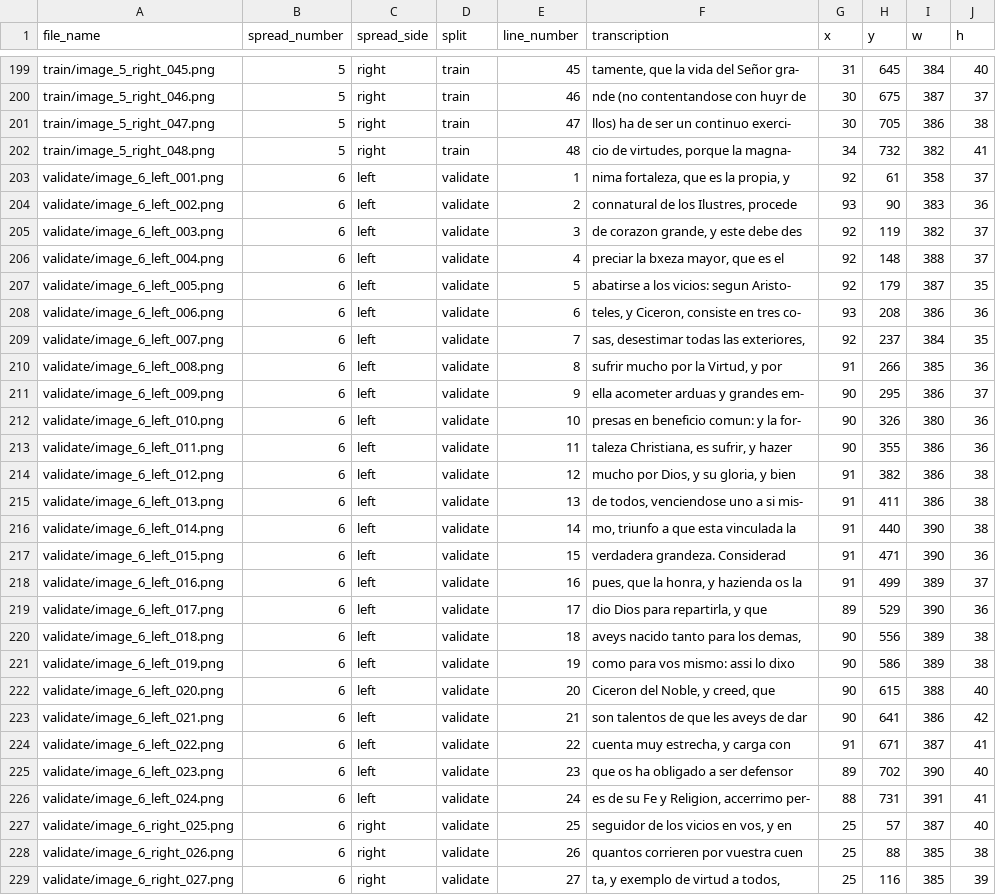
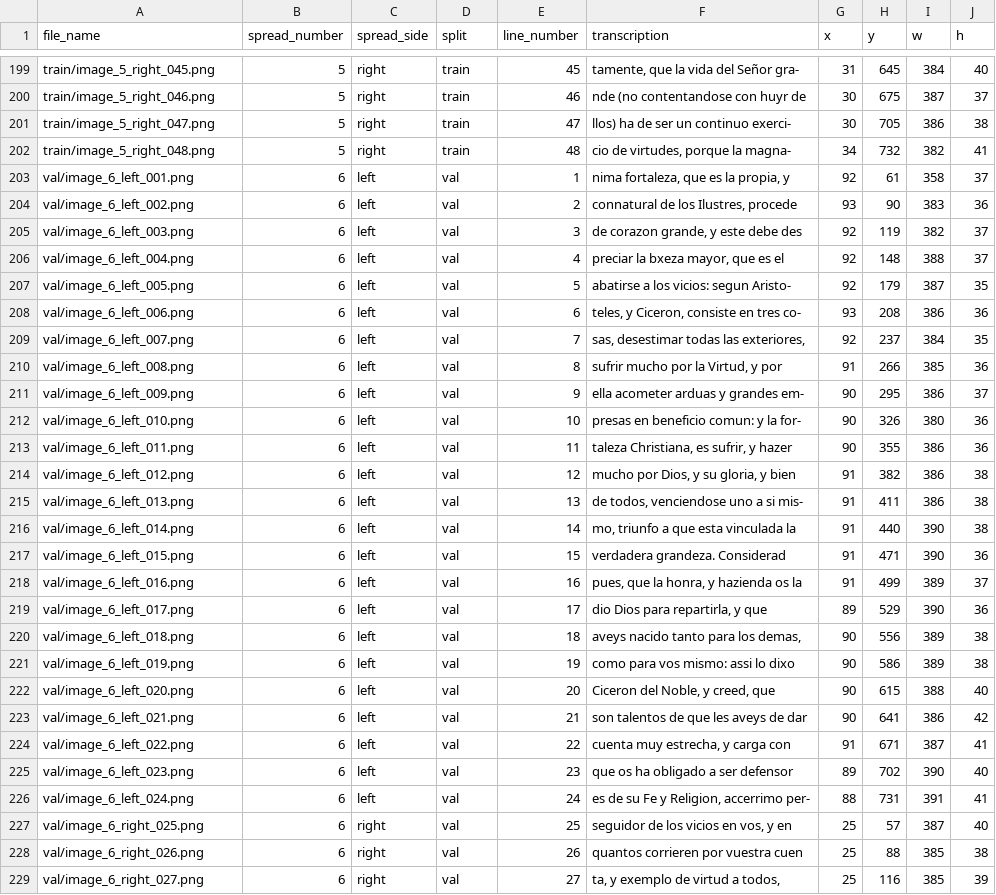
Before and after one commit to MarieRoald/deeplearn24-NLPRenaissanceChallenge, a CSV file: data/2_bounding_box/Doc-UFCN_processed/metadata.csv, drawn as a sheet; only a part is shown, gaps mark what is left out; the diff covers the shown part only.

```diff
--- a/data/2_bounding_box/Doc-UFCN_processed/metadata.csv
+++ b/data/2_bounding_box/Doc-UFCN_processed/metadata.csv
@@ -202,28 +202,28 @@ train/image_5_right_047.png,5,right,train,47,llos) ha de ser un continuo exerci-
 train/image_5_right_048.png,5,right,train,48,"cio de virtudes, porque la magna-",34,732,382,41
-validate/image_6_left_001.png,6,left,validate,1,"nima fortaleza, que es la propia, y ",92,61,358,37
-validate/image_6_left_002.png,6,left,validate,2,"connatural de los Ilustres, procede ",93,90,383,36
-validate/image_6_left_003.png,6,left,validate,3,"de corazon grande, y este debe des",92,119,382,37
-validate/image_6_left_004.png,6,left,validate,4,"preciar la bxeza mayor, que es el",92,148,388,37
-validate/image_6_left_005.png,6,left,validate,5,abatirse a los vicios: segun Aristo-,92,179,387,35
-validate/image_6_left_006.png,6,left,validate,6,"teles, y Ciceron, consiste en tres co-",93,208,386,36
-validate/image_6_left_007.png,6,left,validate,7,"sas, desestimar todas las exteriores, ",92,237,384,35
-validate/image_6_left_008.png,6,left,validate,8,"sufrir mucho por la Virtud, y por ",91,266,385,36
-validate/image_6_left_009.png,6,left,validate,9,ella acometer arduas y grandes em-,90,295,386,37
-validate/image_6_left_010.png,6,left,validate,10,presas en beneficio comun: y la for-,90,326,380,36
-validate/image_6_left_011.png,6,left,validate,11,"taleza Christiana, es sufrir, y hazer ",90,355,386,36
-validate/image_6_left_012.png,6,left,validate,12,"mucho por Dios, y su gloria, y bien ",91,382,386,38
-validate/image_6_left_013.png,6,left,validate,13,"de todos, venciendose uno a si mis-",91,411,386,38
-validate/image_6_left_014.png,6,left,validate,14,"mo, triunfo a que esta vinculada la ",91,440,390,38
-validate/image_6_left_015.png,6,left,validate,15,verdadera grandeza. Considerad ,91,471,390,36
-validate/image_6_left_016.png,6,left,validate,16,"pues, que la honra, y hazienda os la ",91,499,389,37
-validate/image_6_left_017.png,6,left,validate,17,"dio Dios para repartirla, y que ",89,529,390,36
-validate/image_6_left_018.png,6,left,validate,18,"aveys nacido tanto para los demas, ",90,556,389,38
-validate/image_6_left_019.png,6,left,validate,19,como para vos mismo: assi lo dixo ,90,586,389,38
-validate/image_6_left_020.png,6,left,validate,20,"Ciceron del Noble, y creed, que ",90,615,388,40
-validate/image_6_left_021.png,6,left,validate,21,son talentos de que les aveys de dar ,90,641,386,42
-validate/image_6_left_022.png,6,left,validate,22,"cuenta muy estrecha, y carga con ",91,671,387,41
-validate/image_6_left_023.png,6,left,validate,23,que os ha obligado a ser defensor,89,702,390,40
-validate/image_6_left_024.png,6,left,validate,24,"es de su Fe y Religion, accerrimo per-",88,731,391,41
-validate/image_6_right_025.png,6,right,validate,25,"seguidor de los vicios en vos, y en ",25,57,387,40
-validate/image_6_right_026.png,6,right,validate,26,quantos corrieren por vuestra cuen,25,88,385,38
-validate/image_6_right_027.png,6,right,validate,27,"ta, y exemplo de virtud a todos, ",25,116,385,39
+val/image_6_left_001.png,6,left,val,1,"nima fortaleza, que es la propia, y ",92,61,358,37
+val/image_6_left_002.png,6,left,val,2,"connatural de los Ilustres, procede ",93,90,383,36
+val/image_6_left_003.png,6,left,val,3,"de corazon grande, y este debe des",92,119,382,37
+val/image_6_left_004.png,6,left,val,4,"preciar la bxeza mayor, que es el",92,148,388,37
+val/image_6_left_005.png,6,left,val,5,abatirse a los vicios: segun Aristo-,92,179,387,35
+val/image_6_left_006.png,6,left,val,6,"teles, y Ciceron, consiste en tres co-",93,208,386,36
+val/image_6_left_007.png,6,left,val,7,"sas, desestimar todas las exteriores, ",92,237,384,35
+val/image_6_left_008.png,6,left,val,8,"sufrir mucho por la Virtud, y por ",91,266,385,36
+val/image_6_left_009.png,6,left,val,9,ella acometer arduas y grandes em-,90,295,386,37
+val/image_6_left_010.png,6,left,val,10,presas en beneficio comun: y la for-,90,326,380,36
+val/image_6_left_011.png,6,left,val,11,"taleza Christiana, es sufrir, y hazer ",90,355,386,36
+val/image_6_left_012.png,6,left,val,12,"mucho por Dios, y su gloria, y bien ",91,382,386,38
+val/image_6_left_013.png,6,left,val,13,"de todos, venciendose uno a si mis-",91,411,386,38
+val/image_6_left_014.png,6,left,val,14,"mo, triunfo a que esta vinculada la ",91,440,390,38
+val/image_6_left_015.png,6,left,val,15,verdadera grandeza. Considerad ,91,471,390,36
+val/image_6_left_016.png,6,left,val,16,"pues, que la honra, y hazienda os la ",91,499,389,37
+val/image_6_left_017.png,6,left,val,17,"dio Dios para repartirla, y que ",89,529,390,36
+val/image_6_left_018.png,6,left,val,18,"aveys nacido tanto para los demas, ",90,556,389,38
+val/image_6_left_019.png,6,left,val,19,como para vos mismo: assi lo dixo ,90,586,389,38
+val/image_6_left_020.png,6,left,val,20,"Ciceron del Noble, y creed, que ",90,615,388,40
+val/image_6_left_021.png,6,left,val,21,son talentos de que les aveys de dar ,90,641,386,42
+val/image_6_left_022.png,6,left,val,22,"cuenta muy estrecha, y carga con ",91,671,387,41
+val/image_6_left_023.png,6,left,val,23,que os ha obligado a ser defensor,89,702,390,40
+val/image_6_left_024.png,6,left,val,24,"es de su Fe y Religion, accerrimo per-",88,731,391,41
+val/image_6_right_025.png,6,right,val,25,"seguidor de los vicios en vos, y en ",25,57,387,40
+val/image_6_right_026.png,6,right,val,26,quantos corrieren por vuestra cuen,25,88,385,38
+val/image_6_right_027.png,6,right,val,27,"ta, y exemplo de virtud a todos, ",25,116,385,39
```
Also changed, not shown: 138 edited cells elsewhere in this file, 12 other files.
